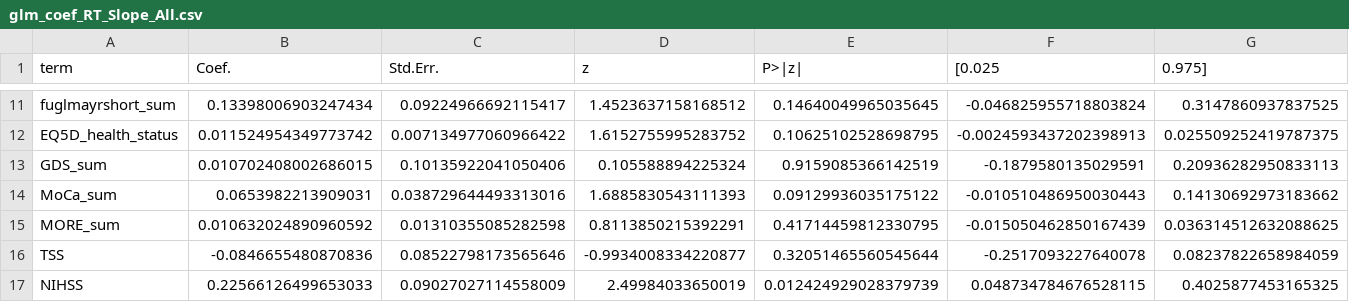
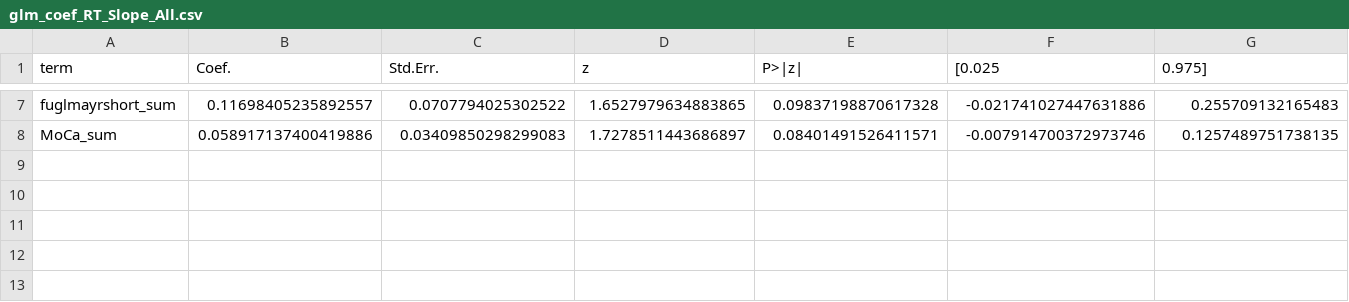
Before and after one commit to JesseRed/analyse_data_valentin, a CSV file: analysis/outputs/03_models/glm_coef_RT_Slope_All.csv, drawn as a sheet; only a part is shown, gaps mark what is left out; removed rows and columns are numbered as before the commit, all else as after; the diff covers the shown part only; the diff names each change by its address in the sheet, - before the commit and + after, or states it on an @@ line.

```diff
--- a/analysis/outputs/03_models/glm_coef_RT_Slope_All.csv
+++ b/analysis/outputs/03_models/glm_coef_RT_Slope_All.csv
-B7 (Coef.): 0.13398006903247434
+B7 (Coef.): 0.11698405235892557
-C7 (Std.Err.): 0.09224966692115417
+C7 (Std.Err.): 0.0707794025302522
-D7 (z): 1.4523637158168512
+D7 (z): 1.6527979634883865
-E7 (P>|z|): 0.14640049965035645
+E7 (P>|z|): 0.09837198870617328
-F7 ([0.025): -0.046825955718803824
+F7 ([0.025): -0.021741027447631886
-G7 (0.975]): 0.3147860937837525
+G7 (0.975]): 0.255709132165483
-row 12: EQ5D_health_status | 0.011524954349773742 | 0.007134977060966422 | 1.6152755995283752 | 0.10625102528698795 | -0.0024593437202398913 | 0.025509252419787375
-row 13: GDS_sum | 0.010702408002686015 | 0.10135922041050406 | 0.105588894225324 | 0.9159085366142519 | -0.1879580135029591 | 0.20936282950833113
-B8 (Coef.): 0.0653982213909031
+B8 (Coef.): 0.058917137400419886
-C8 (Std.Err.): 0.038729644493313016
+C8 (Std.Err.): 0.03409850298299083
-D8 (z): 1.6885830543111393
+D8 (z): 1.7278511443686897
-E8 (P>|z|): 0.09129936035175122
+E8 (P>|z|): 0.08401491526411571
-F8 ([0.025): -0.010510486950030443
+F8 ([0.025): -0.007914700372973746
-G8 (0.975]): 0.14130692973183662
+G8 (0.975]): 0.1257489751738135
-row 15: MORE_sum | 0.010632024890960592 | 0.01310355085282598 | 0.8113850215392291 | 0.41714459812330795 | -0.015050462850167439 | 0.036314512632088625
-row 16: TSS | -0.0846655480870836 | 0.08522798173565646 | -0.9934008334220877 | 0.32051465560545644 | -0.2517093227640078 | 0.08237822658984059
-row 17: NIHSS | 0.22566126499653033 | 0.09027027114558009 | 2.49984033650019 | 0.012424929028379739 | 0.048734784676528115 | 0.4025877453165325
```
Also changed, not shown: 4 removed rows and 30 edited cells elsewhere in this file, analysis/outputs/03_models/glm_coef_ErrorRate_All.csv, analysis/outputs/03_models/glm_coef_RT_Delta_All.csv, 51 other files.
